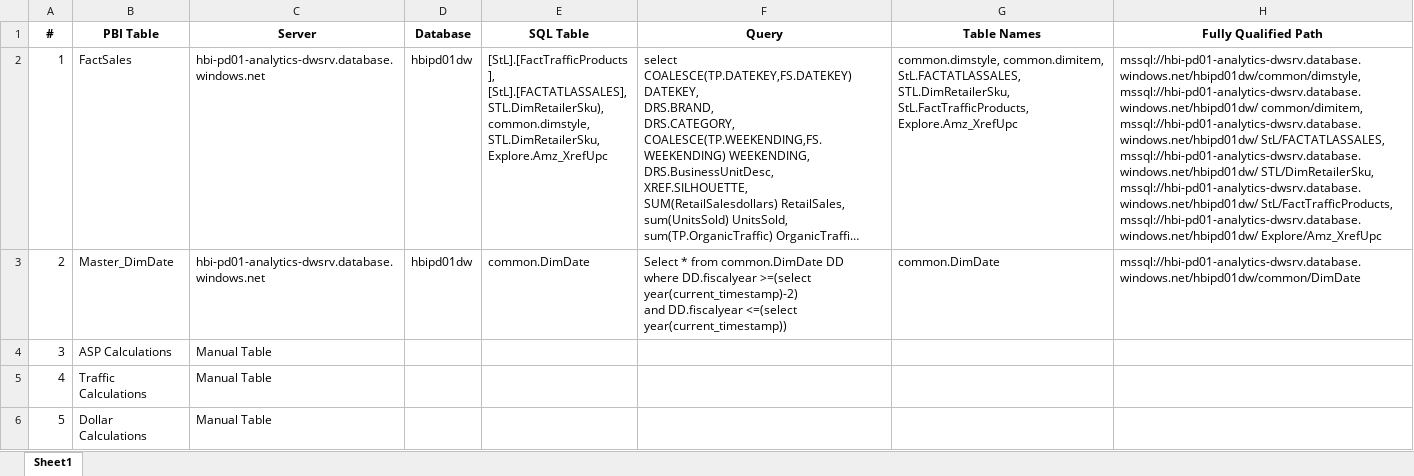
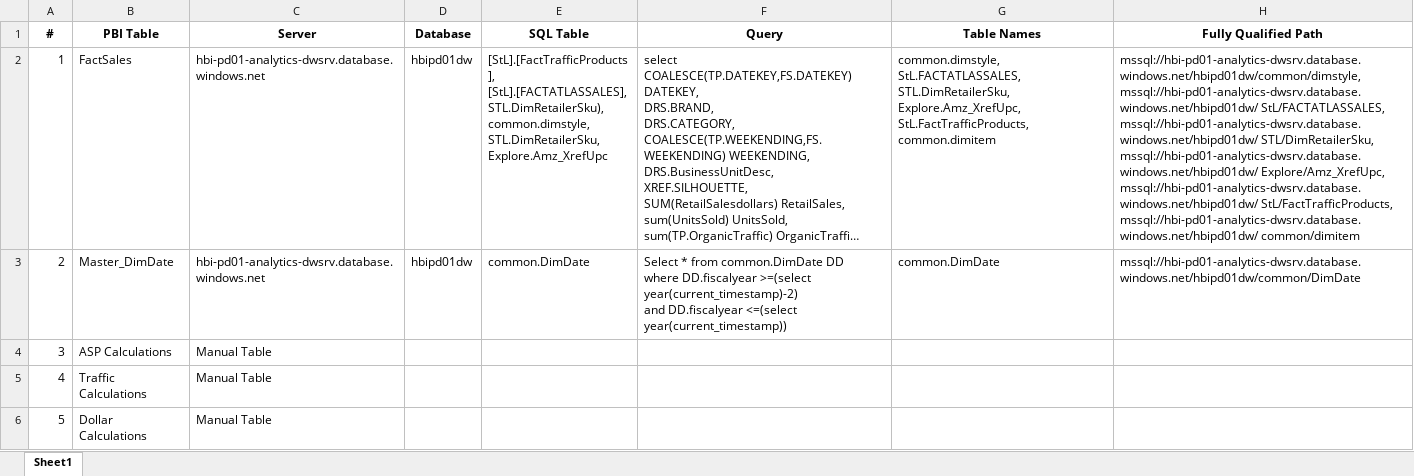
Before and after one commit to Bhavna-Gawhade/Purview_01, an Excel workbook: scripts/Lineage inputs/51.15 Stackline Industry Visibility - Weekly Level - ACTIVEWEAR.xlsx, sheet Sheet1, drawn as a sheet; only a part is shown; long unchanged cells end in …; values as stored, in another font and other column widths than the file's, no borders; the diff names each change by its address in the sheet, - before the commit and + after, or states it on an @@ line.

```diff
--- a/scripts/Lineage inputs/51.15 Stackline Industry Visibility - Weekly Level - ACTIVEWEAR.xlsx (sheet Sheet1)
+++ b/scripts/Lineage inputs/51.15 Stackline Industry Visibility - Weekly Level - ACTIVEWEAR.xlsx (sheet Sheet1)
-G2 (Table Names): common.dimstyle, common.dimitem, StL.FACTATLASSALES, STL.DimRetailerSku, StL.FactTrafficProducts, Explore.Amz_XrefUpc
+G2 (Table Names): common.dimstyle, StL.FACTATLASSALES, STL.DimRetailerSku, Explore.Amz_XrefUpc, StL.FactTrafficProducts, common.dimitem
-H2 (Fully Qualified Path): mssql://hbi-pd01-analytics-dwsrv.database.windows.net/hbipd01dw/common/dimstyle, mssql://hbi-pd01-analytics-dwsrv.database.windows.net/hbipd01dw/ common/dimitem, mssql://hbi-pd01-analytics-dwsrv.database.windows.net/hbipd01dw/ StL/FACTATLASSALES, mssql://hbi-pd01-analytics-dwsrv.database.windows.net/hbipd01dw/ STL/DimRetailerSku, mssql://hbi-pd01-analytics-dwsrv.database.windows.net/hbipd01dw/ StL/FactTrafficProducts, mssql://hbi-pd01-analytics-dwsrv.database.windows.net/hbipd01dw/ Explore/Amz_XrefUpc
+H2 (Fully Qualified Path): mssql://hbi-pd01-analytics-dwsrv.database.windows.net/hbipd01dw/common/dimstyle, mssql://hbi-pd01-analytics-dwsrv.database.windows.net/hbipd01dw/ StL/FACTATLASSALES, mssql://hbi-pd01-analytics-dwsrv.database.windows.net/hbipd01dw/ STL/DimRetailerSku, mssql://hbi-pd01-analytics-dwsrv.database.windows.net/hbipd01dw/ Explore/Amz_XrefUpc, mssql://hbi-pd01-analytics-dwsrv.database.windows.net/hbipd01dw/ StL/FactTrafficProducts, mssql://hbi-pd01-analytics-dwsrv.database.windows.net/hbipd01dw/ common/dimitem
```
Also changed, not shown: 2 other files.
